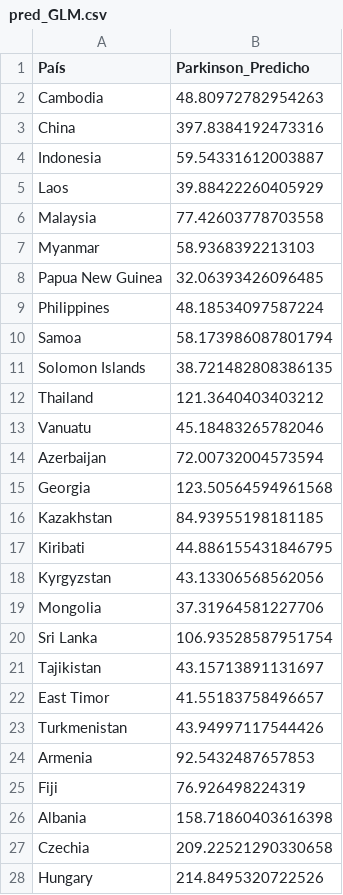
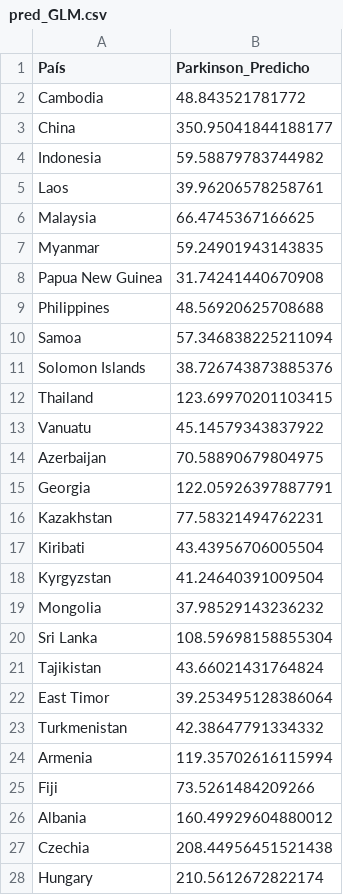
Before and after one commit to Lorenacalvoperez/Trabajo-Fin-de-Grado, a CSV file: SCRIPTS/pred_GLM.csv, drawn as a sheet; only a part is shown; the diff covers the shown part only.

```diff
--- a/SCRIPTS/pred_GLM.csv
+++ b/SCRIPTS/pred_GLM.csv
@@ -1,28 +1,28 @@
 País,Parkinson_Predicho
-Cambodia,48.80972782954263
-China,397.8384192473316
-Indonesia,59.54331612003887
-Laos,39.88422260405929
-Malaysia,77.42603778703558
-Myanmar,58.9368392213103
-Papua New Guinea,32.06393426096485
-Philippines,48.18534097587224
-Samoa,58.173986087801794
-Solomon Islands,38.721482808386135
-Thailand,121.3640403403212
-Vanuatu,45.18483265782046
-Azerbaijan,72.00732004573594
-Georgia,123.50564594961568
-Kazakhstan,84.93955198181185
-Kiribati,44.886155431846795
-Kyrgyzstan,43.13306568562056
-Mongolia,37.31964581227706
-Sri Lanka,106.93528587951754
-Tajikistan,43.15713891131697
-East Timor,41.55183758496657
-Turkmenistan,43.94997117544426
-Armenia,92.5432487657853
-Fiji,76.926498224319
-Albania,158.71860403616398
-Czechia,209.22521290330658
-Hungary,214.8495320722526
+Cambodia,48.843521781772
+China,350.95041844188177
+Indonesia,59.58879783744982
+Laos,39.96206578258761
+Malaysia,66.4745367166625
+Myanmar,59.24901943143835
+Papua New Guinea,31.74241440670908
+Philippines,48.56920625708688
+Samoa,57.346838225211094
+Solomon Islands,38.726743873885376
+Thailand,123.69970201103415
+Vanuatu,45.14579343837922
+Azerbaijan,70.58890679804975
+Georgia,122.05926397887791
+Kazakhstan,77.58321494762231
+Kiribati,43.43956706005504
+Kyrgyzstan,41.24640391009504
+Mongolia,37.98529143236232
+Sri Lanka,108.59698158855304
+Tajikistan,43.66021431764824
+East Timor,39.253495128386064
+Turkmenistan,42.38647791334332
+Armenia,119.35702616115994
+Fiji,73.5261484209266
+Albania,160.49929604880012
+Czechia,208.44956451521438
+Hungary,210.5612672822174
```
Also changed, not shown: 141 edited cells elsewhere in this file, SCRIPTS/pred_KNN.csv, SCRIPTS/pred_RF.csv, 8 other files.
